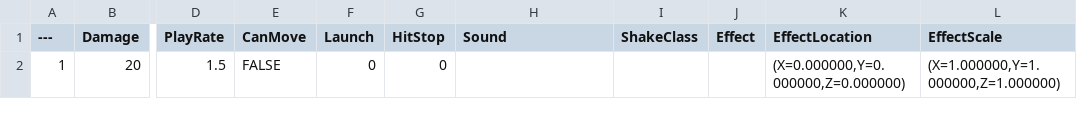
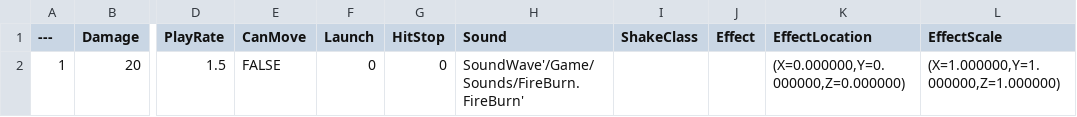
Before and after one commit to YooJaeJun/PracticeProjects, a CSV file: Unreal/MyPractice/Content/Weapons/Around/DT_HitData_Around.csv, drawn as a sheet; only a part is shown, gaps mark what is left out; the diff names each change by its address in the sheet, - before the commit and + after, or states it on an @@ line.

```diff
--- a/Unreal/MyPractice/Content/Weapons/Around/DT_HitData_Around.csv
+++ b/Unreal/MyPractice/Content/Weapons/Around/DT_HitData_Around.csv
-H2 (Sound): (empty)
+H2 (Sound): SoundWave'/Game/Sounds/FireBurn.FireBurn'
```
Also changed, not shown: Unreal/MyPractice/Content/Weapons/FireBall/DT_HitData_FireBall.csv, Unreal/MyPractice/Content/Weapons/Fist/DT_HitData_Fist.csv, 46 other files.
